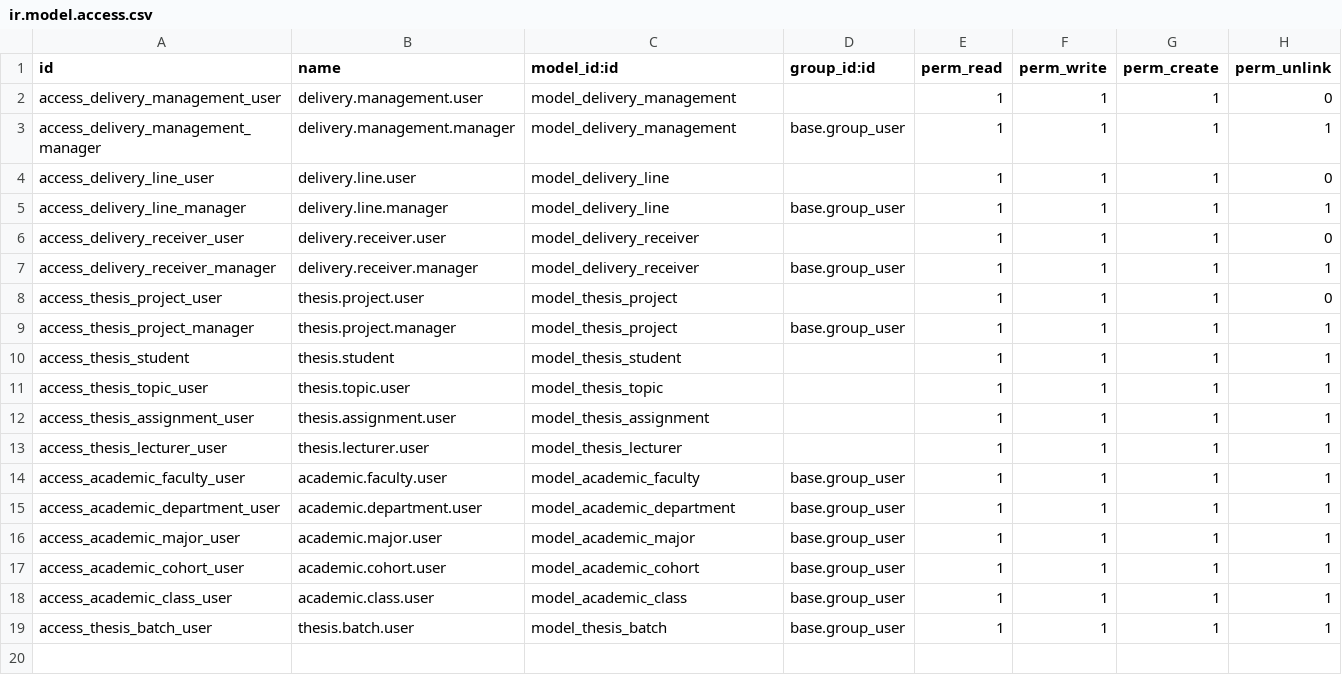
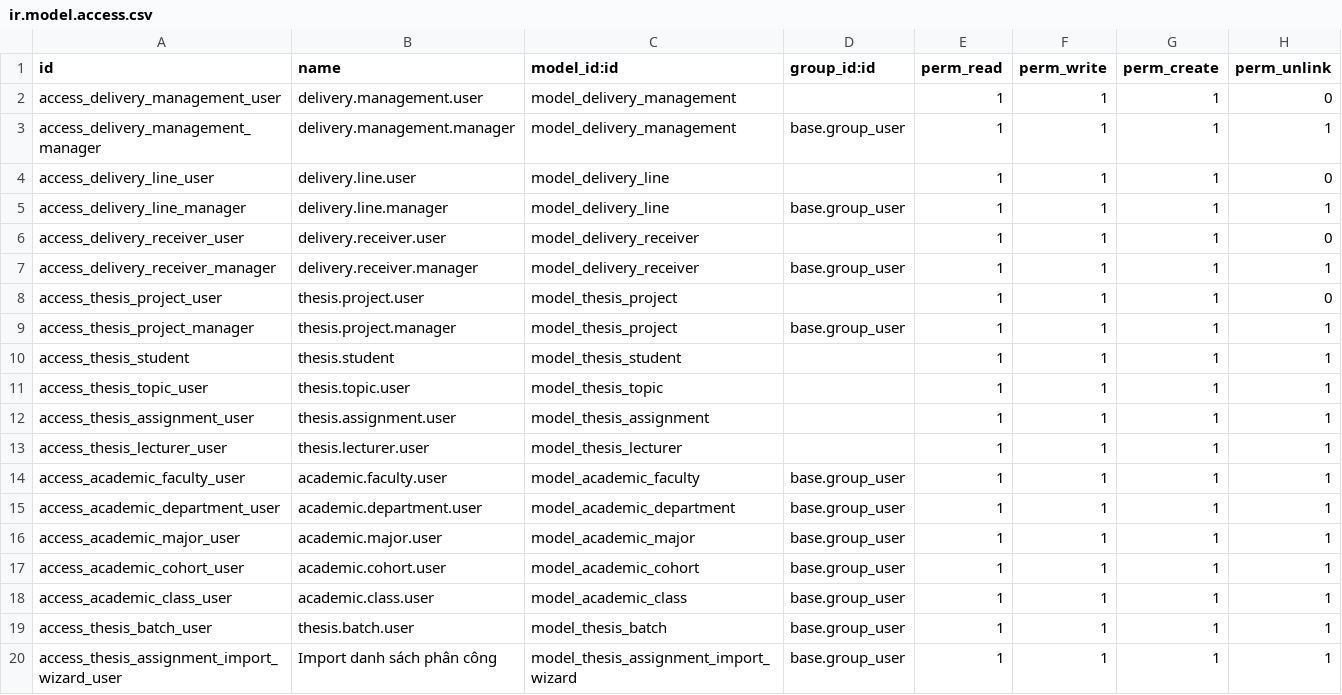
Before and after one commit to Thenamgh/Research_Odoo19, a CSV file: delivery_management/security/ir.model.access.csv, drawn as a sheet; the diff names each change by its address in the sheet, - before the commit and + after, or states it on an @@ line.

Commit message:
Thêm phân quyền

```diff
--- a/delivery_management/security/ir.model.access.csv
+++ b/delivery_management/security/ir.model.access.csv
+row 20: access_thesis_assignment_import_wizard_user | Import danh sách phân công | model_thesis_assignment_import_wizard | base.group_user | 1 | 1 | 1 | 1
```
